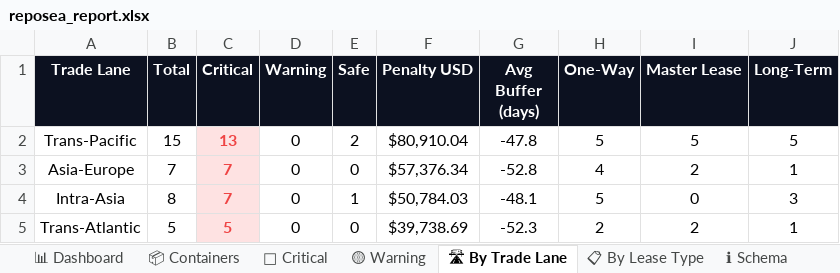
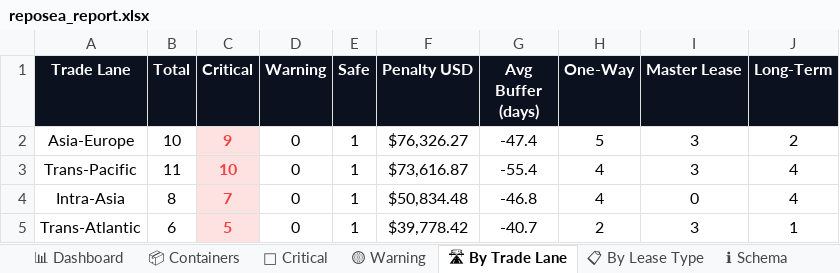
Before and after one commit to rahulmistry18/Reposea_container_optimizer, an Excel workbook: data/exports/reposea_report.xlsx, sheet 🛣 By Trade Lane, drawn as a sheet; values as stored, in another font and other column widths than the file's, no borders; charts and pictures not drawn; removed rows and columns are numbered as before the commit, all else as after; the diff names each change by its address in the sheet, - before the commit and + after, or states it on an @@ line.

```diff
--- a/data/exports/reposea_report.xlsx (sheet 🛣 By Trade Lane)
+++ b/data/exports/reposea_report.xlsx (sheet 🛣 By Trade Lane)
-row 2: Trans-Pacific | 15 | 13 | 0 | 2 | $80,910.04 | -47.8 | 5 | 5 | 5
-B2 (Total): 7
+B2 (Total): 10
-C2 (Critical): 7
+C2 (Critical): 9
-E2 (Safe): 0
+E2 (Safe): 1
-F2 (Penalty USD): $57,376.34
+F2 (Penalty USD): $76,326.27
-G2 (Avg Buffer (days)): -52.8
+G2 (Avg Buffer (days)): -47.4
-H2 (One-Way): 4
+H2 (One-Way): 5
-I2 (Master Lease): 2
+I2 (Master Lease): 3
-J2 (Long-Term): 1
+J2 (Long-Term): 2
+row 3: Trans-Pacific | 11 | 10 | 0 | 1 | $73,616.87 | -55.4 | 4 | 3 | 4
-F4 (Penalty USD): $50,784.03
+F4 (Penalty USD): $50,834.48
-G4 (Avg Buffer (days)): -48.1
+G4 (Avg Buffer (days)): -46.8
-H4 (One-Way): 5
+H4 (One-Way): 4
-J4 (Long-Term): 3
+J4 (Long-Term): 4
-B5 (Total): 5
+B5 (Total): 6
-E5 (Safe): 0
+E5 (Safe): 1
-F5 (Penalty USD): $39,738.69
+F5 (Penalty USD): $39,778.42
-G5 (Avg Buffer (days)): -52.3
+G5 (Avg Buffer (days)): -40.7
-I5 (Master Lease): 2
+I5 (Master Lease): 3
```
Also changed, not shown: sheet 📦 Containers, sheet 🔴 Critical, sheet 📊 Dashboard, sheet 📋 By Lease Type, 7 other files.
